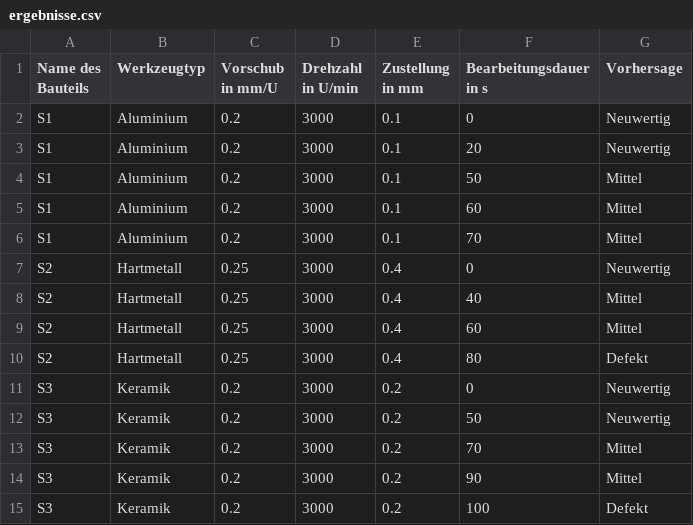
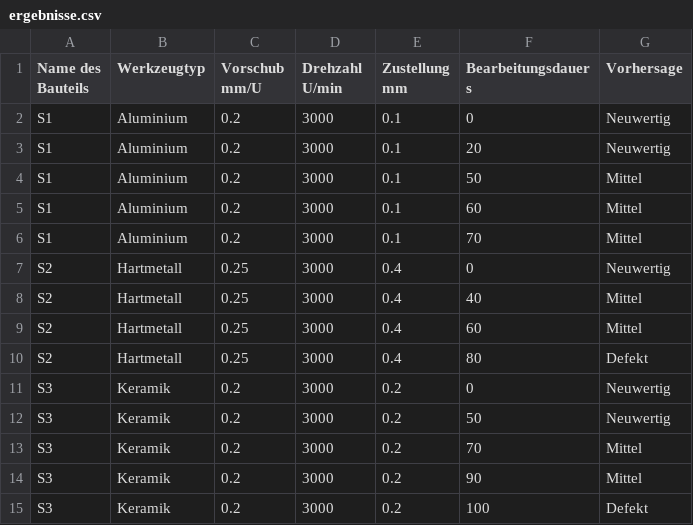
Before and after one commit to tobkirch/seminararbeit, a CSV file: ergebnisse.csv, drawn as a sheet.

Commit message:
Update ergebnisse.csv

```diff
--- a/ergebnisse.csv
+++ b/ergebnisse.csv
@@ -1,2 +1,2 @@
-Name des Bauteils,Werkzeugtyp,Vorschub in mm/U,Drehzahl in U/min,Zustellung in mm,Bearbeitungsdauer in s,Vorhersage
+Name des Bauteils,Werkzeugtyp,Vorschub mm/U,Drehzahl U/min,Zustellung mm,Bearbeitungsdauer s,Vorhersage
 S1,Aluminium,0.2,3000,0.1,0,Neuwertig
```
